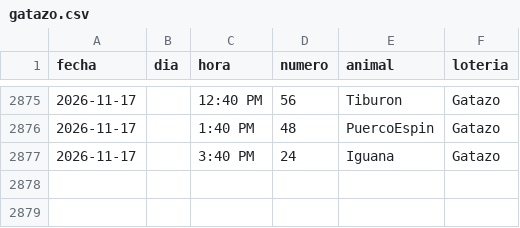
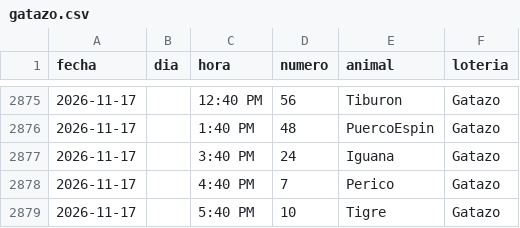
Before and after one commit to victorcsp22-star/sniper-ruletas, a CSV file: gatazo.csv, drawn as a sheet; only a part is shown, gaps mark what is left out; the diff names each change by its address in the sheet, - before the commit and + after, or states it on an @@ line.

```diff
--- a/gatazo.csv
+++ b/gatazo.csv
+row 2878: 2026-11-17 |  | 4:40 PM | 7 | Perico | Gatazo
+row 2879: 2026-11-17 |  | 5:40 PM | 10 | Tigre | Gatazo
```
Also changed, not shown: granja_millonaria_granjazo.csv, ledger_nuevas_ruletas.csv, 7 other files.
